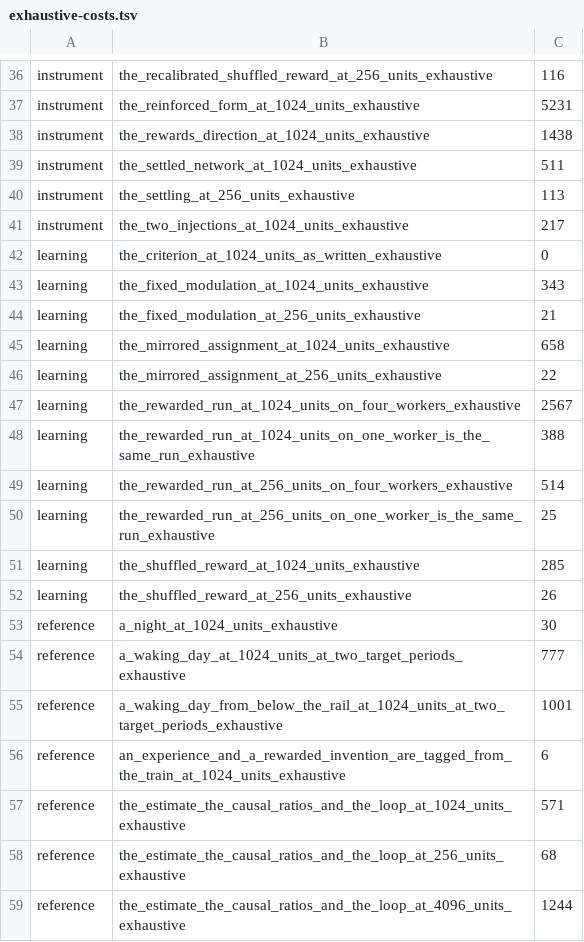
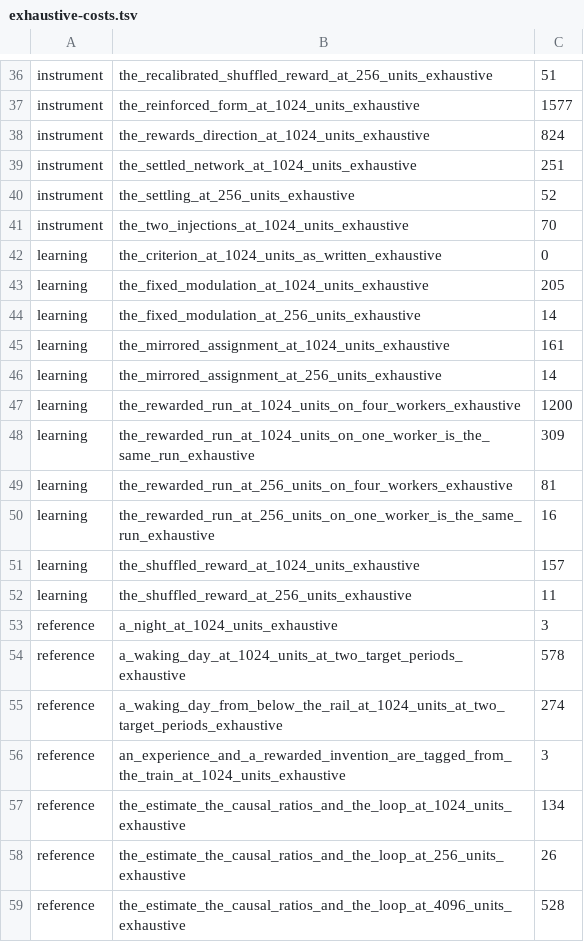
Before and after one commit to DescentVTT/VirtualCortex, a TSV file: scripts/exhaustive-costs.tsv, drawn as a sheet; only a part is shown, gaps mark what is left out; the diff covers the shown part only; the diff names each change by its address in the sheet, - before the commit and + after, or states it on an @@ line.

```diff
--- a/scripts/exhaustive-costs.tsv
+++ b/scripts/exhaustive-costs.tsv
-C36: 116
+C36: 51
-C37: 5231
+C37: 1577
-C38: 1438
+C38: 824
-C39: 511
+C39: 251
-C40: 113
+C40: 52
-C41: 217
+C41: 70
-C43: 343
+C43: 205
-C44: 21
+C44: 14
-C45: 658
+C45: 161
-C46: 22
+C46: 14
-C47: 2567
+C47: 1200
-C48: 388
+C48: 309
-C49: 514
+C49: 81
-C50: 25
+C50: 16
-C51: 285
+C51: 157
-C52: 26
+C52: 11
-C53: 30
+C53: 3
-C54: 777
+C54: 578
-C55: 1001
+C55: 274
-C56: 6
+C56: 3
-C57: 571
+C57: 134
-C58: 68
+C58: 26
-C59: 1244
+C59: 528
```
Also changed, not shown: 28 edited cells elsewhere in this file, 1 other file.
